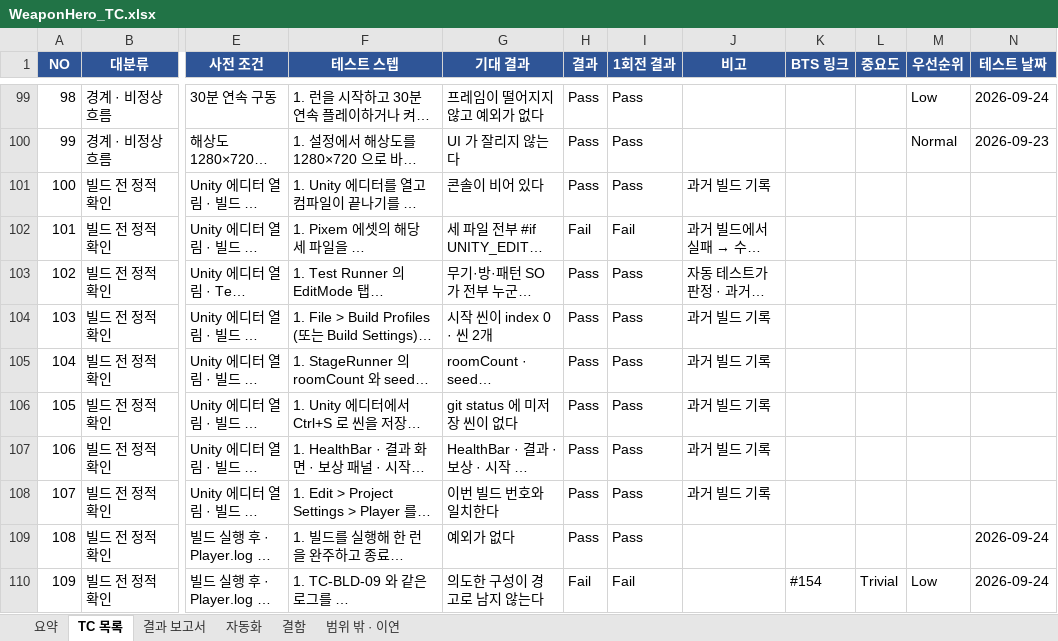
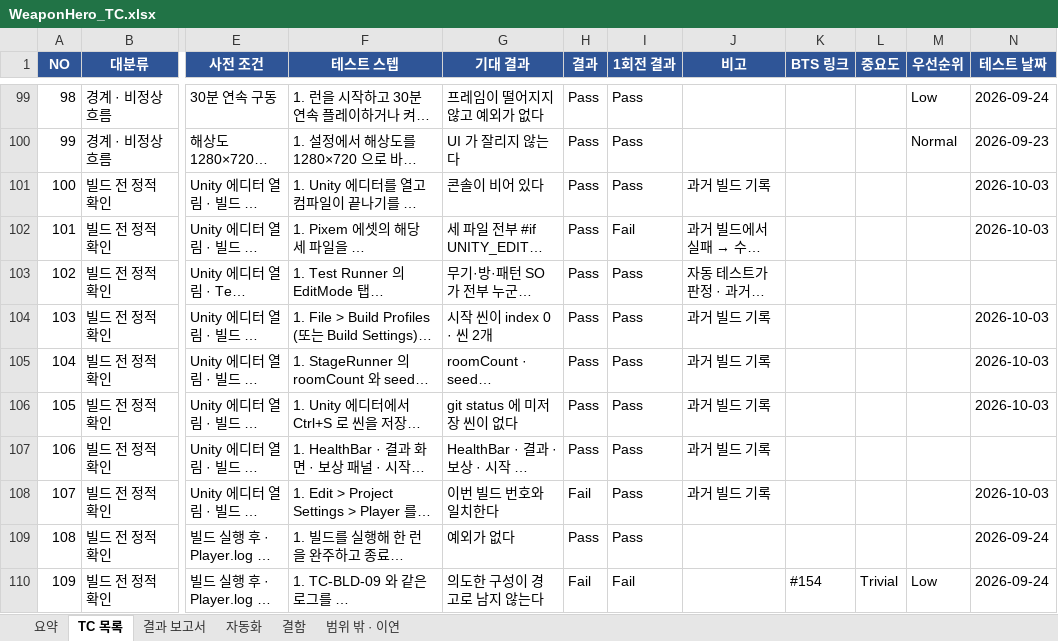
Before and after one commit to sonjuhawn-source/PersonalProject, an Excel workbook: docs/qa/WeaponHero_TC.xlsx, sheet TC 목록, drawn as a sheet; only a part is shown, gaps mark what is left out; long unchanged cells end in …; values as stored, in another font and other column widths than the file's, no borders; conditional formats not drawn; the diff names each change by its address in the sheet, - before the commit and + after, or states it on an @@ line.

```diff
--- a/docs/qa/WeaponHero_TC.xlsx (sheet TC 목록)
+++ b/docs/qa/WeaponHero_TC.xlsx (sheet TC 목록)
-N101:N102 (테스트 날짜): (empty)
+N101:N102 (테스트 날짜): 2026-10-03
-H102 (결과): Fail
+H102 (결과): Pass
-N104:N106 (테스트 날짜): (empty)
+N104:N106 (테스트 날짜): 2026-10-03
-H108 (결과): Pass
+H108 (결과): Fail
-N108 (테스트 날짜): (empty)
+N108 (테스트 날짜): 2026-10-03
```
Also changed, not shown: 4 other files.
